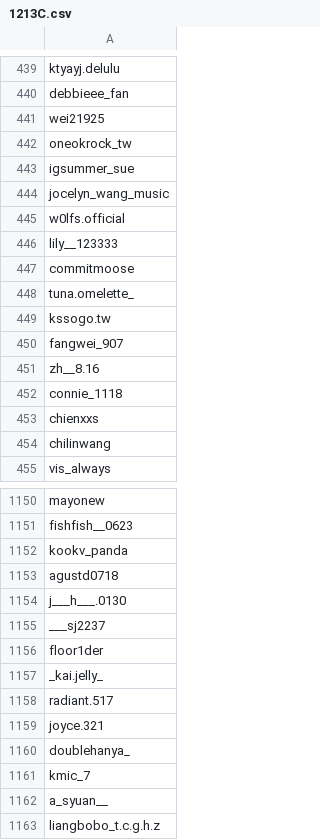
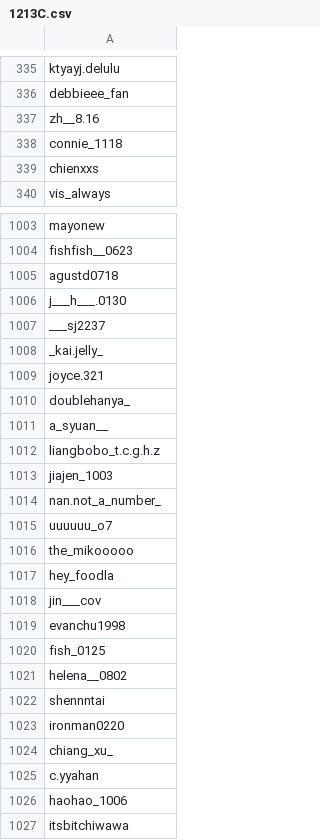
Before and after one commit to jjjjjjjoanna/threads_scrap, a CSV file: data/1213C.csv, drawn as a sheet; only a part is shown, gaps mark what is left out; the shorter side is filled out with more unchanged rows; the diff covers the shown part only.

```diff
--- a/data/1213C.csv
+++ b/data/1213C.csv
@@ -440,12 +336,2 @@ ktyayj.delulu
 debbieee_fan
-wei21925
-oneokrock_tw
-igsummer_sue
-jocelyn_wang_music
-w0lfs.official
-lily__123333
-commitmoose
-tuna.omelette_
-kssogo.tw
-fangwei_907
 zh__8.16
@@ -453,3 +339,2 @@ connie_1118
 chienxxs
-chilinwang
 vis_always
@@ -1151,3 +1004,2 @@ mayonew
 fishfish__0623
-kookv_panda
 agustd0718
@@ -1155,8 +1007,5 @@ j___h___.0130
 ___sj2237
-floor1der
 _kai.jelly_
-radiant.517
 joyce.321
 doublehanya_
-kmic_7
 a_syuan__
```
Also changed, not shown: 152 removed rows elsewhere in this file, 2 other files.
